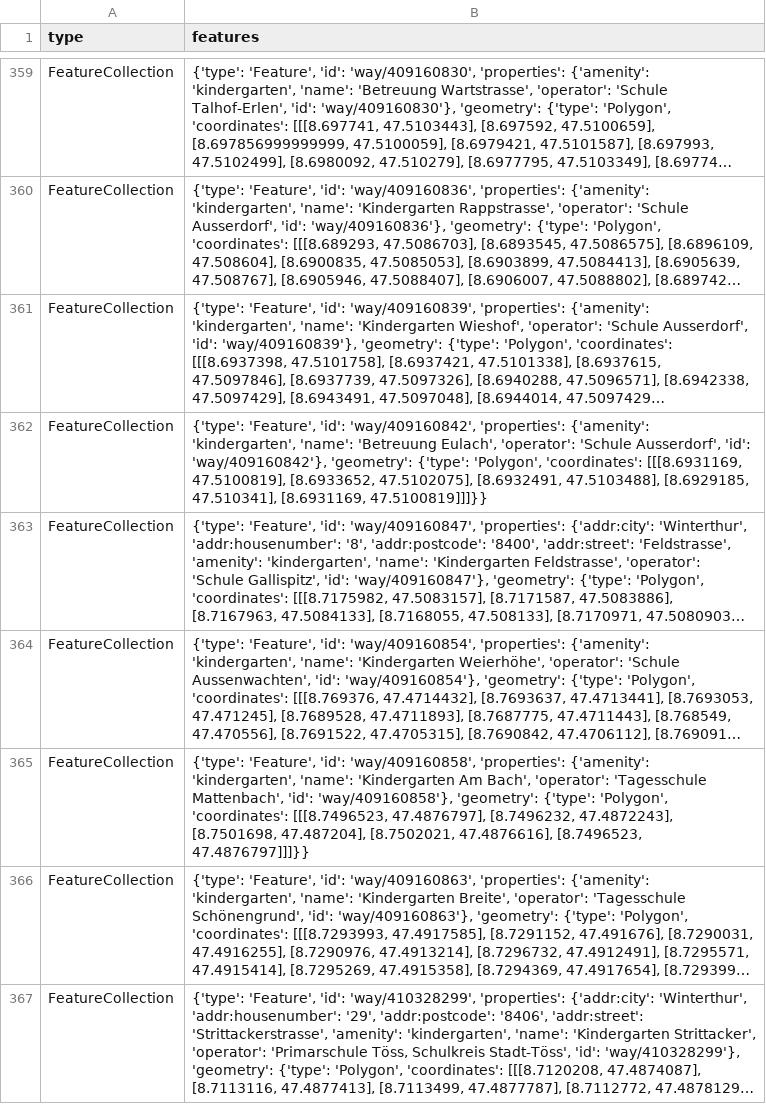
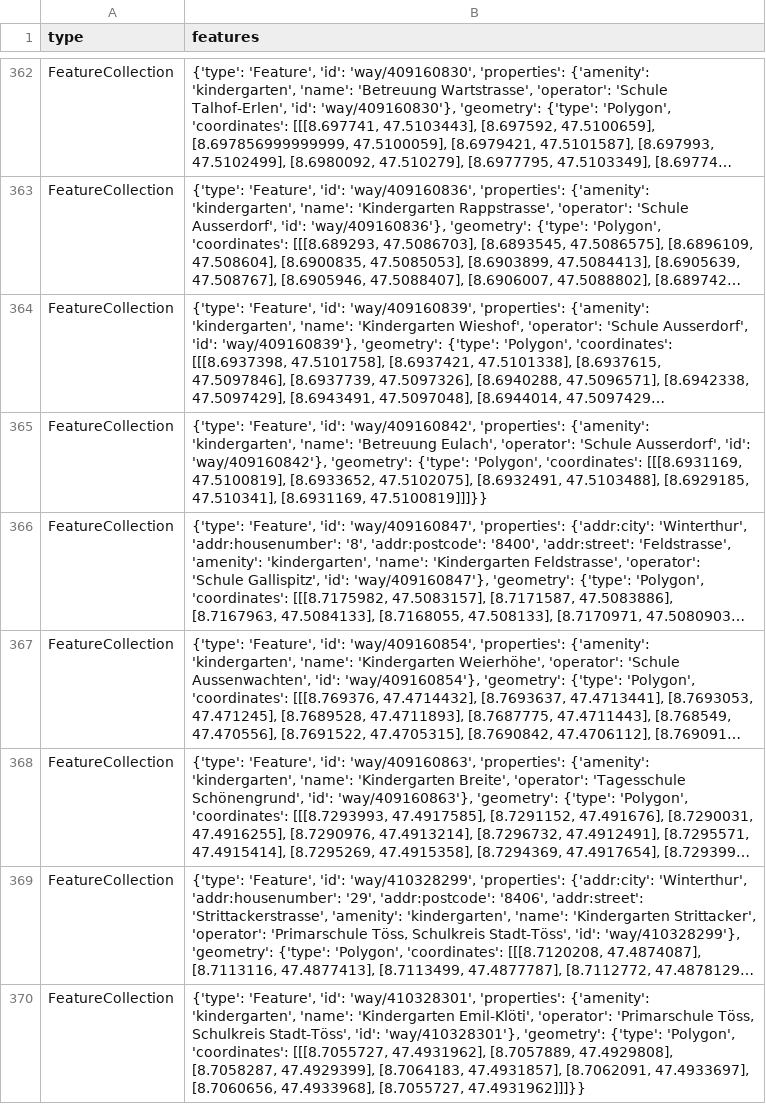
Before and after one commit to chnuessli/elz-data, a CSV file: data/csv/kindergarten/kindergarten_dispo_srz.csv, drawn as a sheet; only a part is shown, gaps mark what is left out; the shorter side is filled out with more unchanged rows; long unchanged cells end in …; removed rows and columns are numbered as before the commit, all else as after; the diff covers the shown part only; the diff names each change by its address in the sheet, - before the commit and + after, or states it on an @@ line.

```diff
--- a/data/csv/kindergarten/kindergarten_dispo_srz.csv
+++ b/data/csv/kindergarten/kindergarten_dispo_srz.csv
-row 365: FeatureCollection | {'type': 'Feature', 'id': 'way/409160858', 'properties': {'amenity': 'kindergarten', 'name': 'Kindergarten Am Bach', 'operator': 'Tagesschule Mattenbach', 'id': 'way/409160858'}, 'geometry': {'type': 'Polygon', 'coordinates': [[[8.7496523, 47.4876797], [8.7496232, 47.4872243], [8.7501698, 47.487204], [8.7502021, 47.4876616], [8.7496523, 47.4876797]]]}}
```
Also changed, not shown: 3 added rows, 2 removed rows and 1 edited cell elsewhere in this file, data/csv/access/gates/gates_dispo_srz.csv, data/csv/access/gates/gates_kt_zh.csv, 7 other files.
